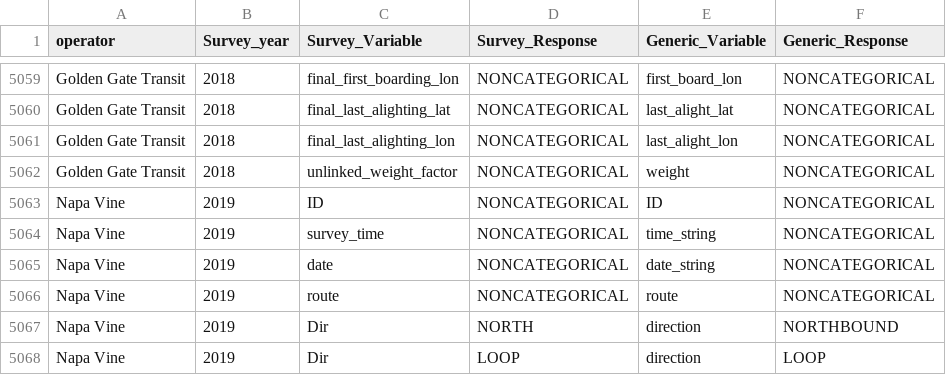
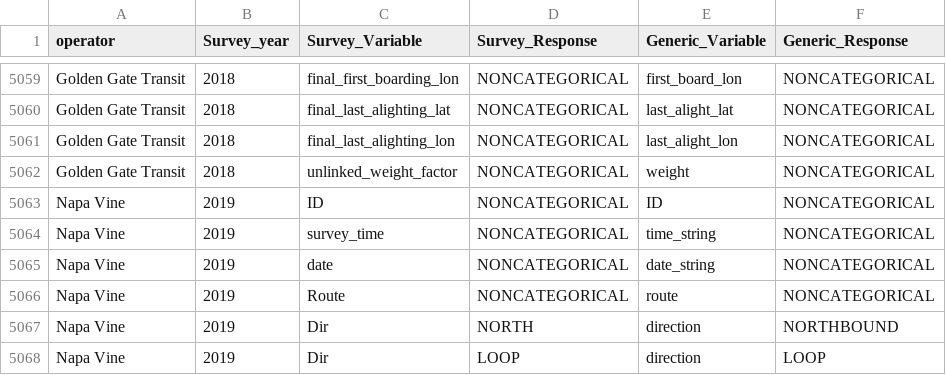
Before and after one commit to BayAreaMetro/transit-passenger-surveys, a CSV file: make-uniform/production/Dictionary for Standard Database.csv, drawn as a sheet; only a part is shown, gaps mark what is left out.

Commit message:
Updated Caltrain input file with corrected route text
There were some odd characters in the text that needed to be corrected for uniformity.

```diff
--- a/make-uniform/production/Dictionary for Standard Database.csv
+++ b/make-uniform/production/Dictionary for Standard Database.csv
@@ -5065,3 +5065,3 @@ Napa Vine,2019,survey_time,NONCATEGORICAL,time_string,NONCATEGORICAL
 Napa Vine,2019,date,NONCATEGORICAL,date_string,NONCATEGORICAL
-Napa Vine,2019,route,NONCATEGORICAL,route,NONCATEGORICAL
+Napa Vine,2019,Route,NONCATEGORICAL,route,NONCATEGORICAL
 Napa Vine,2019,Dir,NORTH,direction,NORTHBOUND
```
Also changed, not shown: 1 other file.
